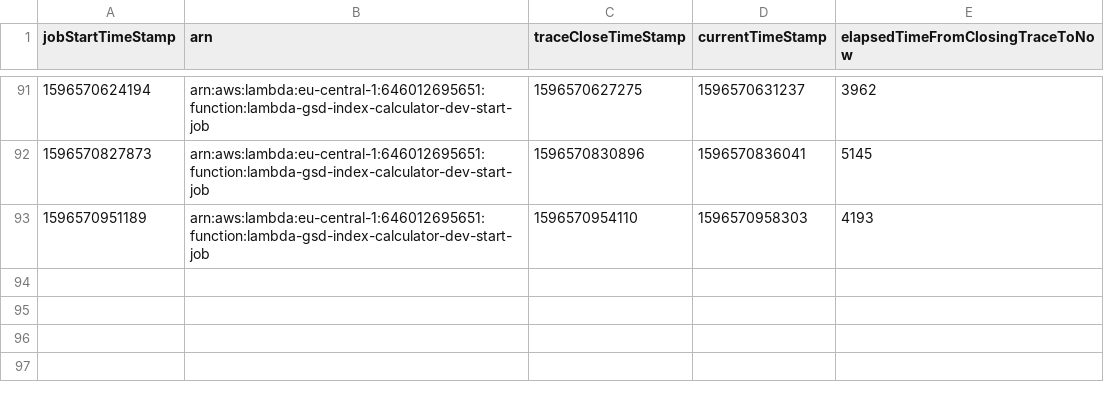
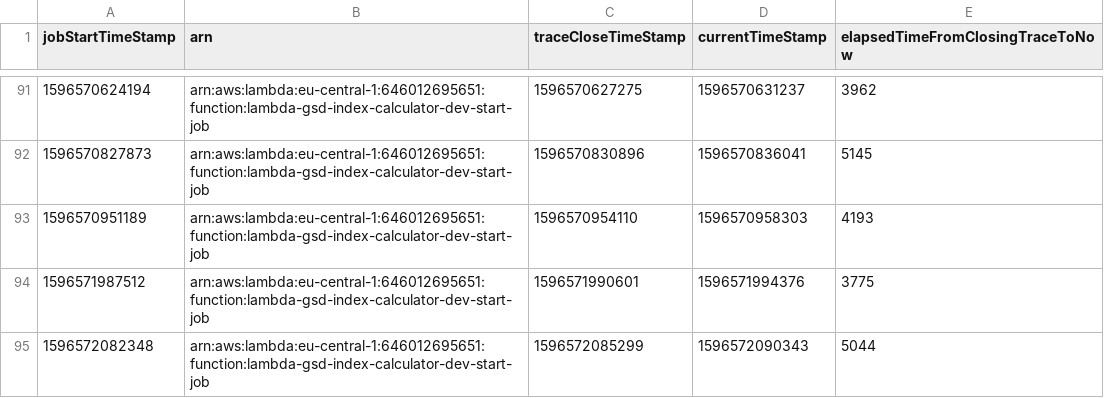
Before and after one commit to dn0912/SBDP_job_budgets, a CSV file: budget_control_system/traceFetchingDelays.csv, drawn as a sheet; only a part is shown, gaps mark what is left out; the diff names each change by its address in the sheet, - before the commit and + after, or states it on an @@ line.

Commit message:
add s3 putobject tracer to module

```diff
--- a/budget_control_system/traceFetchingDelays.csv
+++ b/budget_control_system/traceFetchingDelays.csv
+row 94: 1596571987512 | arn:aws:lambda:eu-central-1:646012695651:function:lambda-gsd-index-calculator-dev-start-job | 1596571990601 | 1596571994376 | 3775
+row 95: 1596572082348 | arn:aws:lambda:eu-central-1:646012695651:function:lambda-gsd-index-calculator-dev-start-job | 1596572085299 | 1596572090343 | 5044
```
Also changed, not shown: 2 other files.
